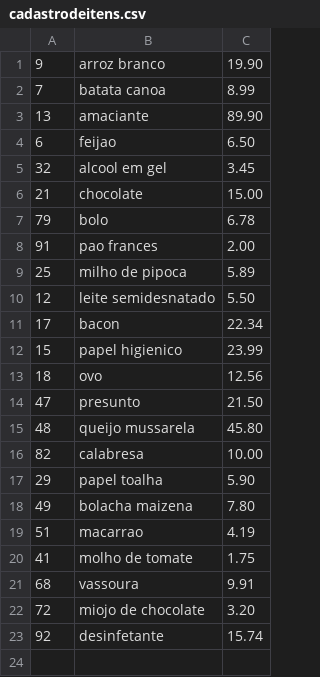
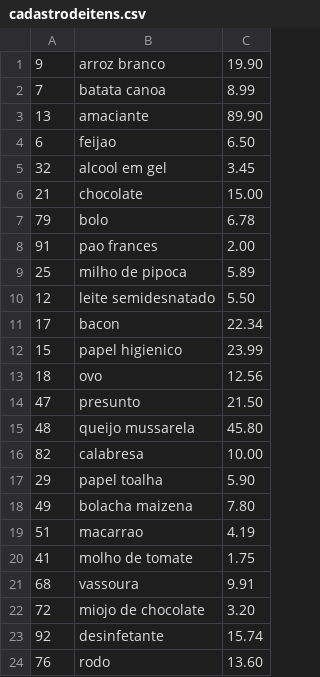
Before and after one commit to ItaloMatosDev/MercaSanca, a CSV file: Main/cadastrodeitens.csv, drawn as a sheet; the diff names each change by its address in the sheet, - before the commit and + after, or states it on an @@ line.

```diff
--- a/Main/cadastrodeitens.csv
+++ b/Main/cadastrodeitens.csv
+row 24: 76 | rodo | 13.60
```
Also changed, not shown: 2 other files.
